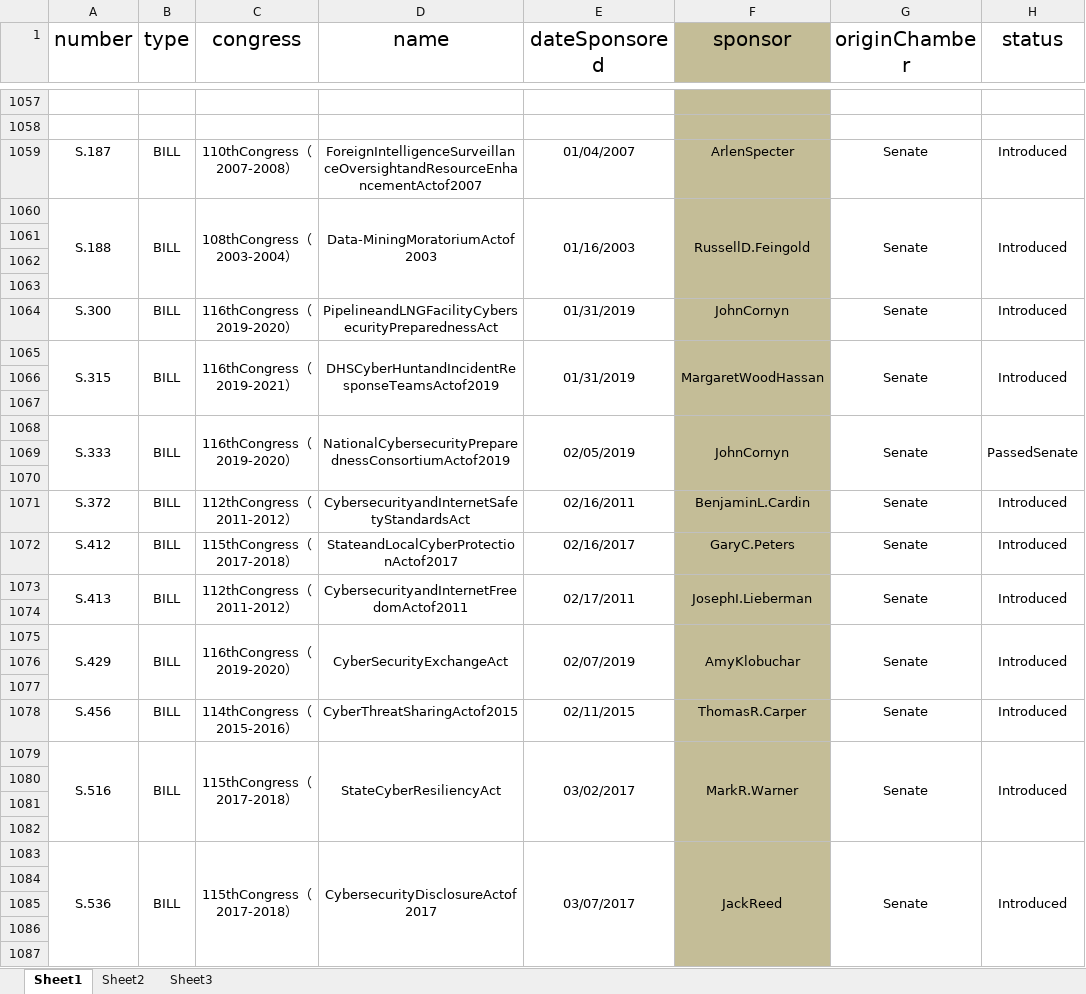
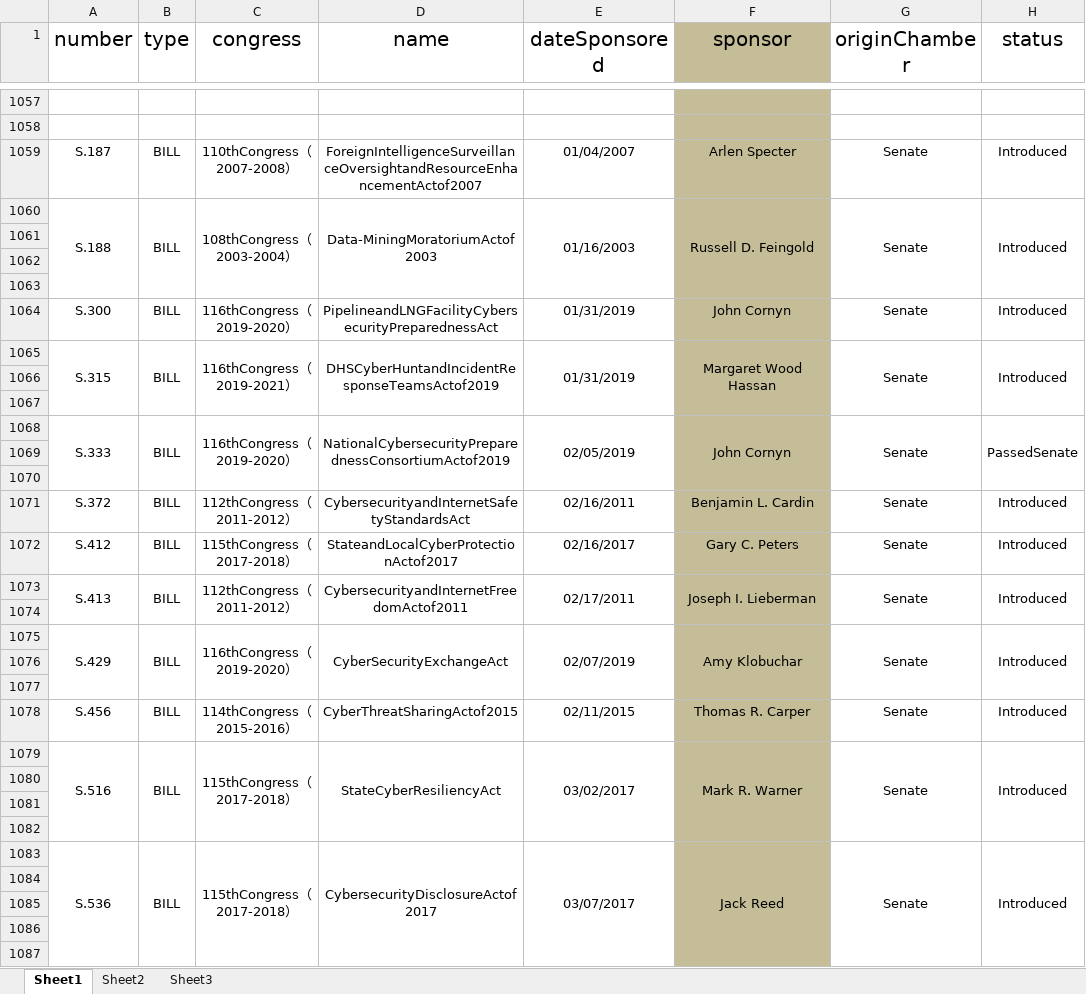
Before and after one commit to a896853205/safety-legislation-database, an Excel workbook: src/excel/bill.xlsx, sheet Sheet1, drawn as a sheet; only a part is shown, gaps mark what is left out; values as stored, in another font and other column widths than the file's, no borders; the diff covers the shown part only; the diff names each change by its address in the sheet, - before the commit and + after, or states it on an @@ line.

```diff
--- a/src/excel/bill.xlsx (sheet Sheet1)
+++ b/src/excel/bill.xlsx (sheet Sheet1)
-F1059 (sponsor): ArlenSpecter
+F1059 (sponsor): Arlen Specter
-F1060 (sponsor): RussellD.Feingold
+F1060 (sponsor): Russell D. Feingold
-F1064 (sponsor): JohnCornyn
+F1064 (sponsor): John Cornyn
-F1065 (sponsor): MargaretWoodHassan
+F1065 (sponsor): Margaret Wood Hassan
-F1068 (sponsor): JohnCornyn
+F1068 (sponsor): John Cornyn
-F1071 (sponsor): BenjaminL.Cardin
+F1071 (sponsor): Benjamin L. Cardin
-F1072 (sponsor): GaryC.Peters
+F1072 (sponsor): Gary C. Peters
-F1073 (sponsor): JosephI.Lieberman
+F1073 (sponsor): Joseph I. Lieberman
-F1075 (sponsor): AmyKlobuchar
+F1075 (sponsor): Amy Klobuchar
-F1078 (sponsor): ThomasR.Carper
+F1078 (sponsor): Thomas R. Carper
-F1079 (sponsor): MarkR.Warner
+F1079 (sponsor): Mark R. Warner
-F1083 (sponsor): JackReed
+F1083 (sponsor): Jack Reed
```
Also changed, not shown: 206 edited cells elsewhere in this sheet, 8 other files.
